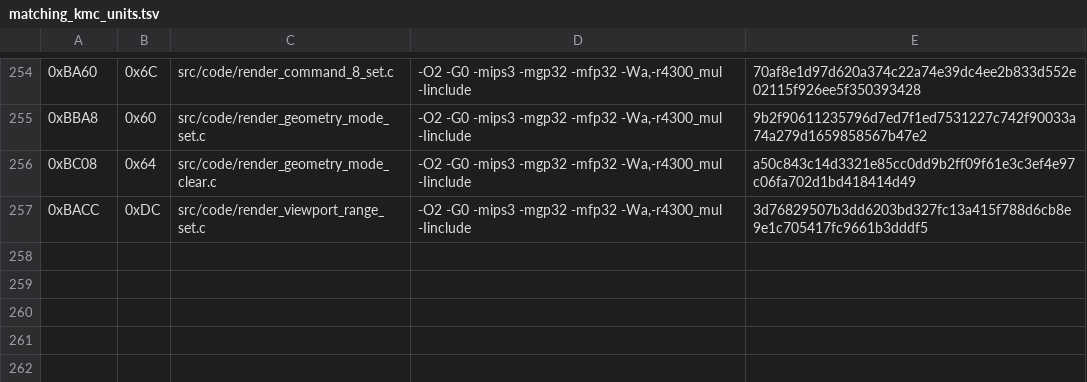
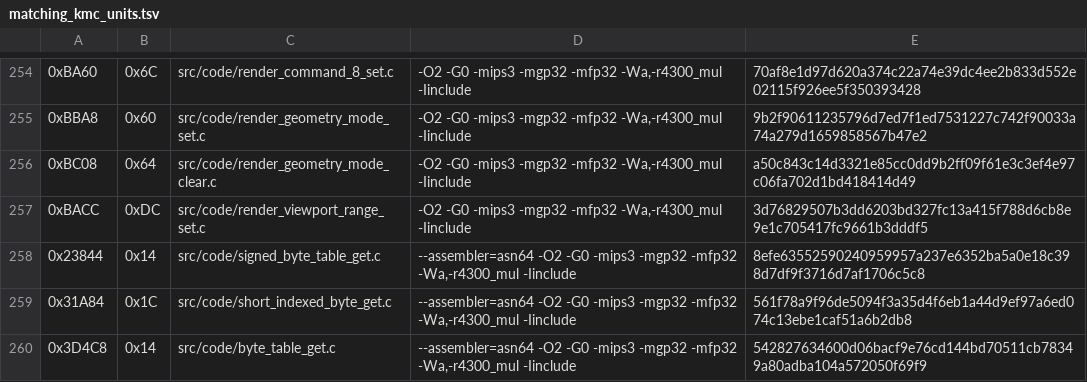
Before and after one commit to TheGh0stShip/Madden-64, a TSV file: config/us/matching_kmc_units.tsv, drawn as a sheet; only a part is shown, gaps mark what is left out; the diff names each change by its address in the sheet, - before the commit and + after, or states it on an @@ line.

Commit message:
Match resident byte table accessors

```diff
--- a/config/us/matching_kmc_units.tsv
+++ b/config/us/matching_kmc_units.tsv
+row 258: 0x23844 | 0x14 | src/code/signed_byte_table_get.c | --assembler=asn64 -O2 -G0 -mips3 -mgp32 -mfp32 -Wa,-r4300_mul -Iinclude | 8efe63552590240959957a237e6352ba5a0e18c398d7df9f3716d7af1706c5c8
+row 259: 0x31A84 | 0x1C | src/code/short_indexed_byte_get.c | --assembler=asn64 -O2 -G0 -mips3 -mgp32 -mfp32 -Wa,-r4300_mul -Iinclude | 561f78a9f96de5094f3a35d4f6eb1a44d9ef97a6ed074c13ebe1caf51a6b2db8
+row 260: 0x3D4C8 | 0x14 | src/code/byte_table_get.c | --assembler=asn64 -O2 -G0 -mips3 -mgp32 -mfp32 -Wa,-r4300_mul -Iinclude | 542827634600d06bacf9e76cd144bd70511cb78349a80adba104a572050f69f9
```
Also changed, not shown: 10 other files.
